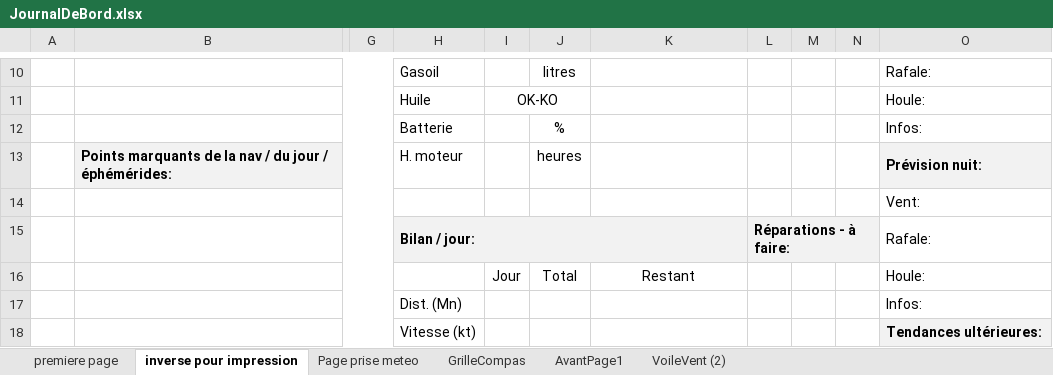
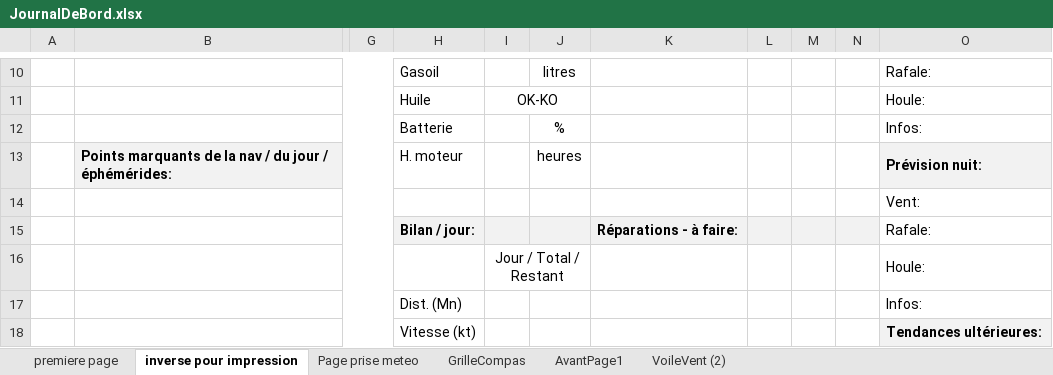
Before and after one commit to Nounours31/NavigationBateau, an Excel workbook: ProjetXLS/JournalDeBord/JournalDeBord.xlsx, sheet inverse pour impression, drawn as a sheet; only a part is shown, gaps mark what is left out; values as stored, in another font and other column widths than the file's, no borders; the diff names each change by its address in the sheet, - before the commit and + after, or states it on an @@ line.

```diff
--- a/ProjetXLS/JournalDeBord/JournalDeBord.xlsx (sheet inverse pour impression)
+++ b/ProjetXLS/JournalDeBord/JournalDeBord.xlsx (sheet inverse pour impression)
-H15:K15 merged
-K15: (empty)
+K15: Réparations - à faire:
-L15: Réparations - à faire:
+L15: (empty)
-L15:N15 merged
-I16: Jour
+I16: Jour / Total / Restant
+I16:J16 merged
-J16: Total
+J16: (empty)
-K16: Restant
+K16: (empty)
```
Also changed, not shown: 2 other files.
